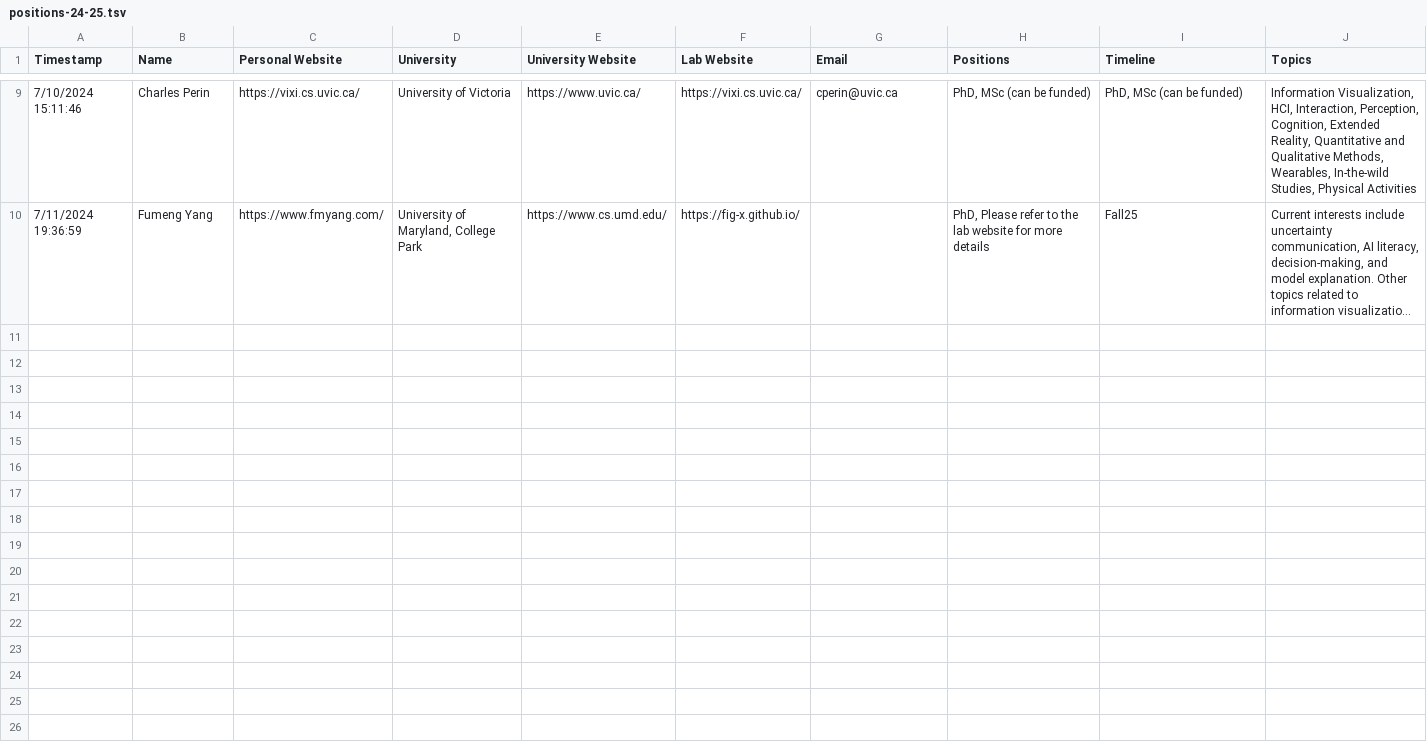
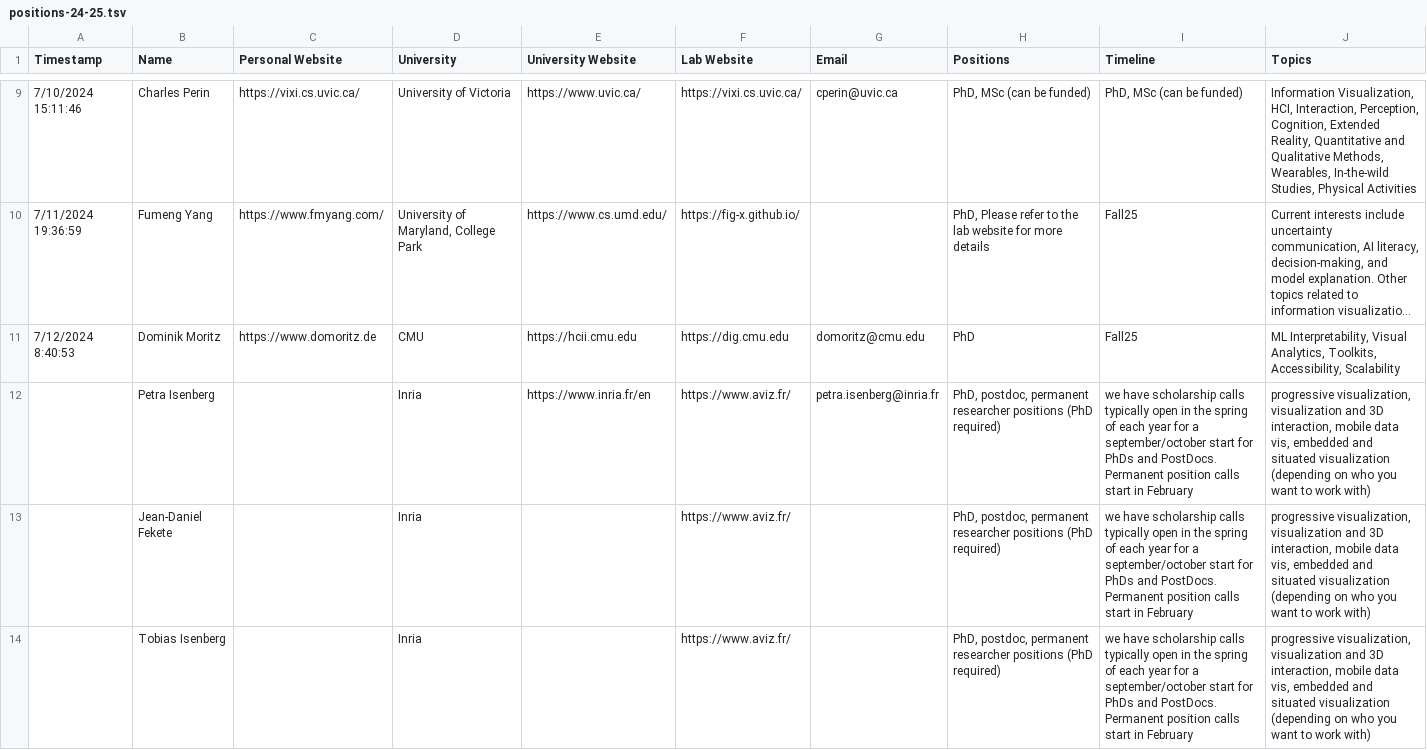
Before and after one commit to mcnuttandrew/vis-phd-positions, a TSV file: static/positions-24-25.tsv, drawn as a sheet; only a part is shown, gaps mark what is left out; long unchanged cells end in …; the diff names each change by its address in the sheet, - before the commit and + after, or states it on an @@ line.

```diff
--- a/static/positions-24-25.tsv
+++ b/static/positions-24-25.tsv
+row 11: 7/12/2024 8:40:53 | Dominik Moritz | https://www.domoritz.de | CMU | https://hcii.cmu.edu | https://dig.cmu.edu | domoritz@cmu.edu | PhD | Fall25 | ML Interpretability, Visual Analytics, Toolkits, Accessibility, Scalability
+row 12:  | Petra Isenberg |  | Inria | https://www.inria.fr/en | https://www.aviz.fr/ | petra.isenberg@inria.fr | PhD, postdoc, permanent researcher positions (PhD required) | we have scholarship calls typically open in the spring of each year for a september/october start for PhDs and PostDocs. Permanent position calls start in February | progressive visualization, visualization and 3D interaction, mobile data vis, embedded and situated visualization (depending on who you want to work with)
+row 13:  | Jean-Daniel Fekete |  | Inria |  | https://www.aviz.fr/ |  | PhD, postdoc, permanent researcher positions (PhD required) | we have scholarship calls typically open in the spring of each year for a september/october start for PhDs and PostDocs. Permanent position calls start in February | progressive visualization, visualization and 3D interaction, mobile data vis, embedded and situated visualization (depending on who you want to work with)
+row 14:  | Tobias Isenberg |  | Inria |  | https://www.aviz.fr/ |  | PhD, postdoc, permanent researcher positions (PhD required) | we have scholarship calls typically open in the spring of each year for a september/october start for PhDs and PostDocs. Permanent position calls start in February | progressive visualization, visualization and 3D interaction, mobile data vis, embedded and situated visualization (depending on who you want to work with)
```
Also changed, not shown: 3 other files.
